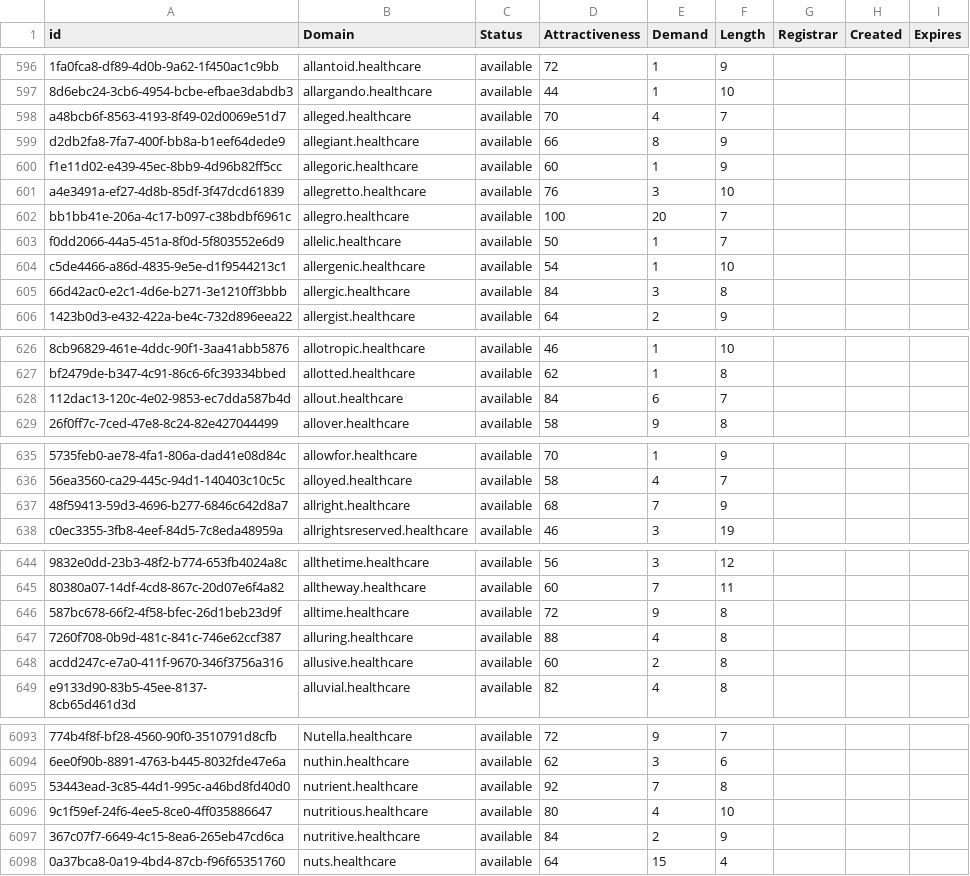
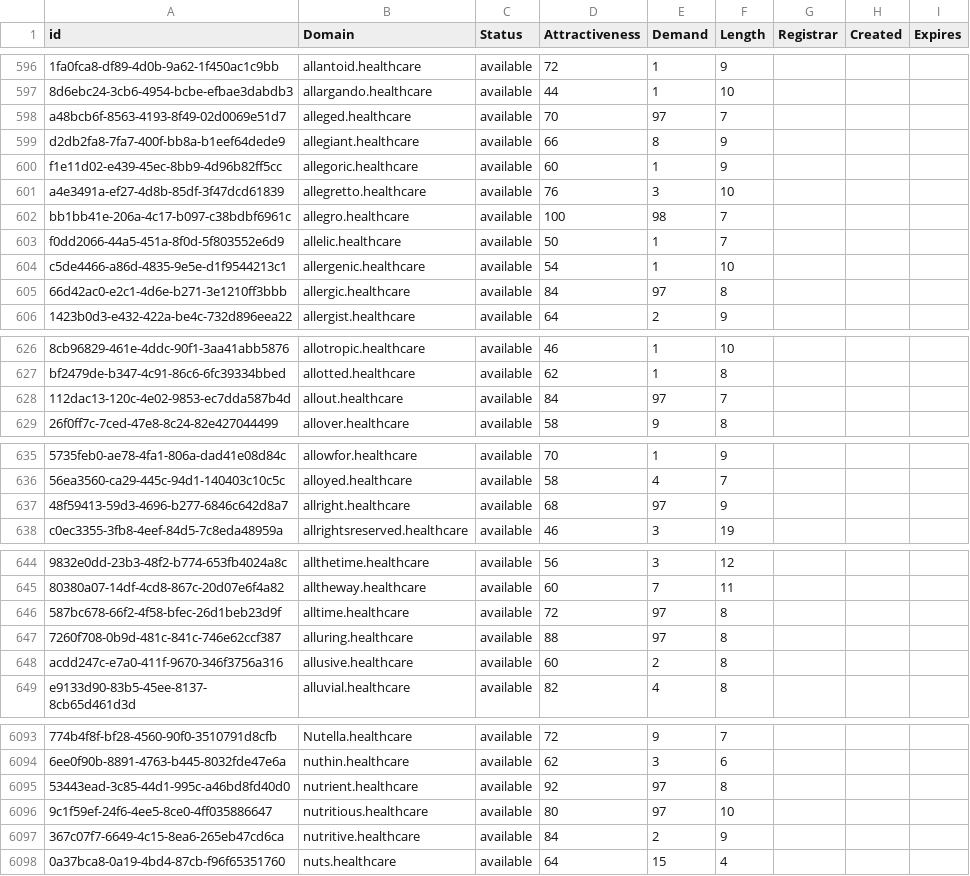
Before and after one commit to UniqueDomains/healthcare-oneword-domains, a CSV file: healthcare.csv, drawn as a sheet; only a part is shown, gaps mark what is left out; the diff covers the shown part only; the diff names each change by its address in the sheet, - before the commit and + after, or states it on an @@ line.

```diff
--- a/healthcare.csv
+++ b/healthcare.csv
-E598 (Demand): 4
+E598 (Demand): 97
-E602 (Demand): 20
+E602 (Demand): 98
-E605 (Demand): 3
+E605 (Demand): 97
-E628 (Demand): 6
+E628 (Demand): 97
-E637 (Demand): 7
+E637 (Demand): 97
-E646 (Demand): 9
+E646 (Demand): 97
-E647 (Demand): 4
+E647 (Demand): 97
-E6095 (Demand): 7
+E6095 (Demand): 97
-E6096 (Demand): 4
+E6096 (Demand): 97
```
Also changed, not shown: 46 edited cells elsewhere in this file, 2 other files.
